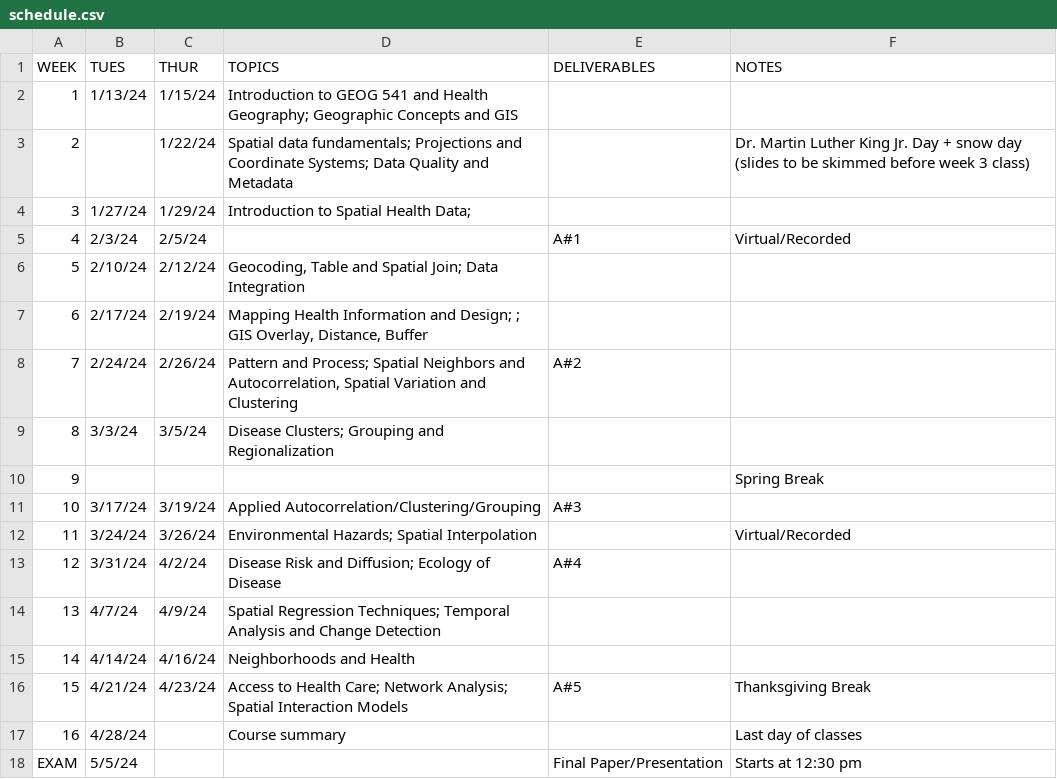
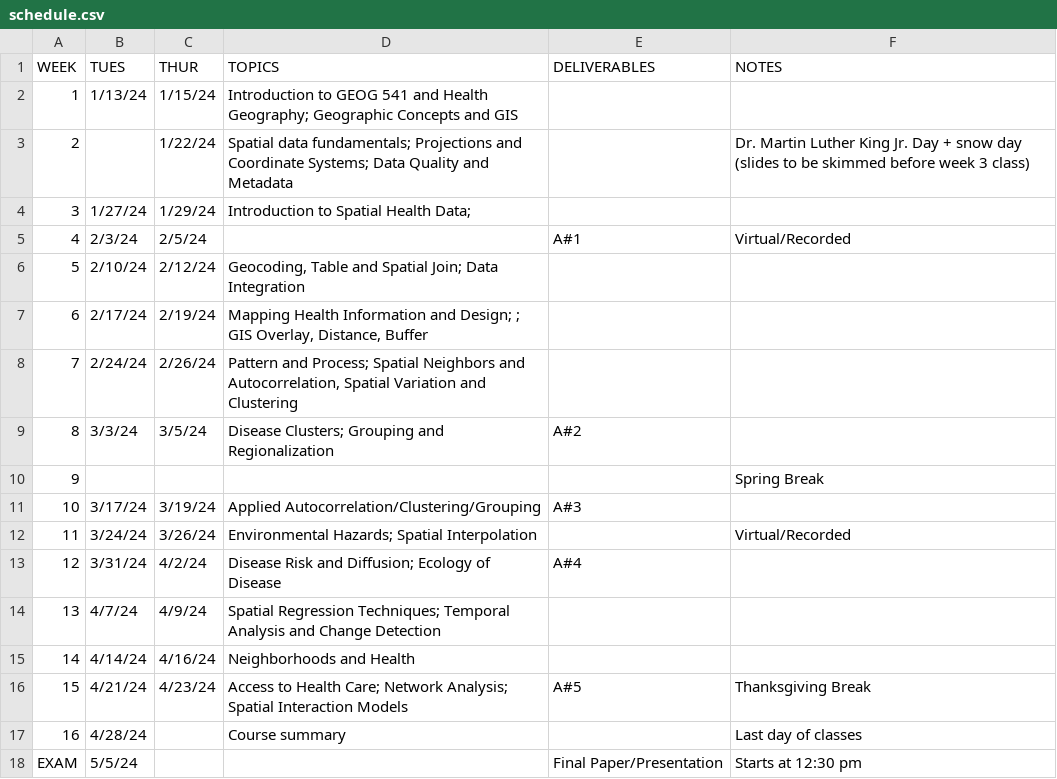
Before and after one commit to varungoel123/geog531_website, a CSV file: schedule.csv, drawn as a sheet.

```diff
--- a/schedule.csv
+++ b/schedule.csv
@@ -7,4 +7,4 @@ WEEK,TUES,THUR,TOPICS,DELIVERABLES,NOTES
 6,2/17/24,2/19/24,"Mapping Health Information and Design; ; GIS Overlay, Distance, Buffer",,
-7,2/24/24,2/26/24,"Pattern and Process; Spatial Neighbors and Autocorrelation, Spatial Variation and Clustering",A#2,
-8,3/3/24,3/5/24,Disease Clusters; Grouping and Regionalization,,
+7,2/24/24,2/26/24,"Pattern and Process; Spatial Neighbors and Autocorrelation, Spatial Variation and Clustering",,
+8,3/3/24,3/5/24,Disease Clusters; Grouping and Regionalization,A#2,
 9,,,,,Spring Break
```
Also changed, not shown: 3 other files.
